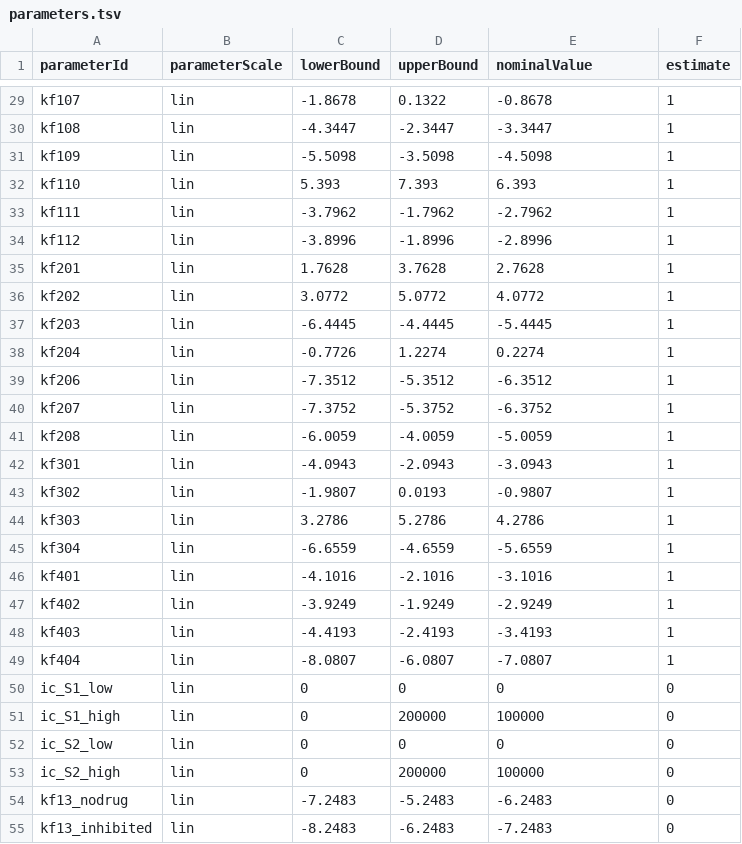
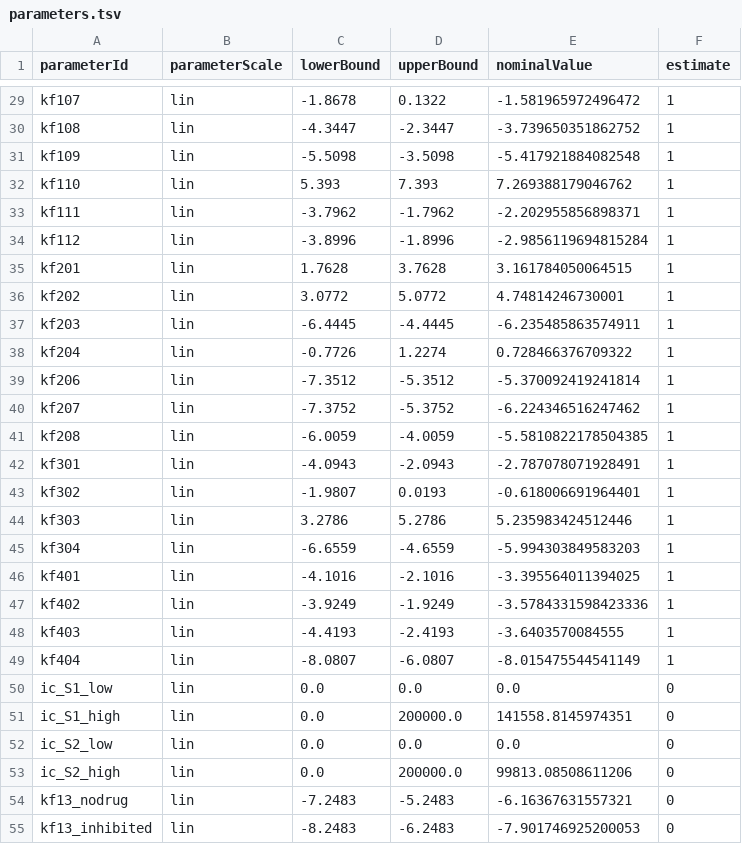
Before and after one commit to JuliaComputing/Webinar_PumasQSP_20230321, a TSV file: Erdem_PLOSComputBiol2021/parameters.tsv, drawn as a sheet; only a part is shown, gaps mark what is left out; the diff covers the shown part only; the diff names each change by its address in the sheet, - before the commit and + after, or states it on an @@ line.

```diff
--- a/Erdem_PLOSComputBiol2021/parameters.tsv
+++ b/Erdem_PLOSComputBiol2021/parameters.tsv
-E29 (nominalValue): -0.8678
+E29 (nominalValue): -1.581965972496472
-E30 (nominalValue): -3.3447
+E30 (nominalValue): -3.739650351862752
-E31 (nominalValue): -4.5098
+E31 (nominalValue): -5.417921884082548
-E32 (nominalValue): 6.393
+E32 (nominalValue): 7.269388179046762
-E33 (nominalValue): -2.7962
+E33 (nominalValue): -2.202955856898371
-E34 (nominalValue): -2.8996
+E34 (nominalValue): -2.9856119694815284
-E35 (nominalValue): 2.7628
+E35 (nominalValue): 3.161784050064515
-E36 (nominalValue): 4.0772
+E36 (nominalValue): 4.74814246730001
-E37 (nominalValue): -5.4445
+E37 (nominalValue): -6.235485863574911
-E38 (nominalValue): 0.2274
+E38 (nominalValue): 0.728466376709322
-E39 (nominalValue): -6.3512
+E39 (nominalValue): -5.370092419241814
-E40 (nominalValue): -6.3752
+E40 (nominalValue): -6.224346516247462
-E41 (nominalValue): -5.0059
+E41 (nominalValue): -5.5810822178504385
-E42 (nominalValue): -3.0943
+E42 (nominalValue): -2.787078071928491
-E43 (nominalValue): -0.9807
+E43 (nominalValue): -0.618006691964401
-E44 (nominalValue): 4.2786
+E44 (nominalValue): 5.235983424512446
-E45 (nominalValue): -5.6559
+E45 (nominalValue): -5.994303849583203
-E46 (nominalValue): -3.1016
+E46 (nominalValue): -3.395564011394025
-E47 (nominalValue): -2.9249
+E47 (nominalValue): -3.5784331598423336
-E48 (nominalValue): -3.4193
+E48 (nominalValue): -3.6403570084555
-E49 (nominalValue): -7.0807
+E49 (nominalValue): -8.015475544541149
-C50:C53 (lowerBound): 0
+C50:C53 (lowerBound): 0.0
-D50 (upperBound): 0
+D50 (upperBound): 0.0
-E50 (nominalValue): 0
+E50 (nominalValue): 0.0
-D51 (upperBound): 200000
+D51 (upperBound): 200000.0
-E51 (nominalValue): 100000
+E51 (nominalValue): 141558.8145974351
-D52 (upperBound): 0
+D52 (upperBound): 0.0
-E52 (nominalValue): 0
+E52 (nominalValue): 0.0
-D53 (upperBound): 200000
+D53 (upperBound): 200000.0
-E53 (nominalValue): 100000
+E53 (nominalValue): 99813.08508611206
-E54 (nominalValue): -6.2483
+E54 (nominalValue): -6.16367631557321
-E55 (nominalValue): -7.2483
+E55 (nominalValue): -7.901746925200053
```
Also changed, not shown: 55 edited cells elsewhere in this file, Erdem_PLOSComputBiol2021/observables.tsv, Erdem_PLOSComputBiol2021/results/vpop.csv, 2 other files.
